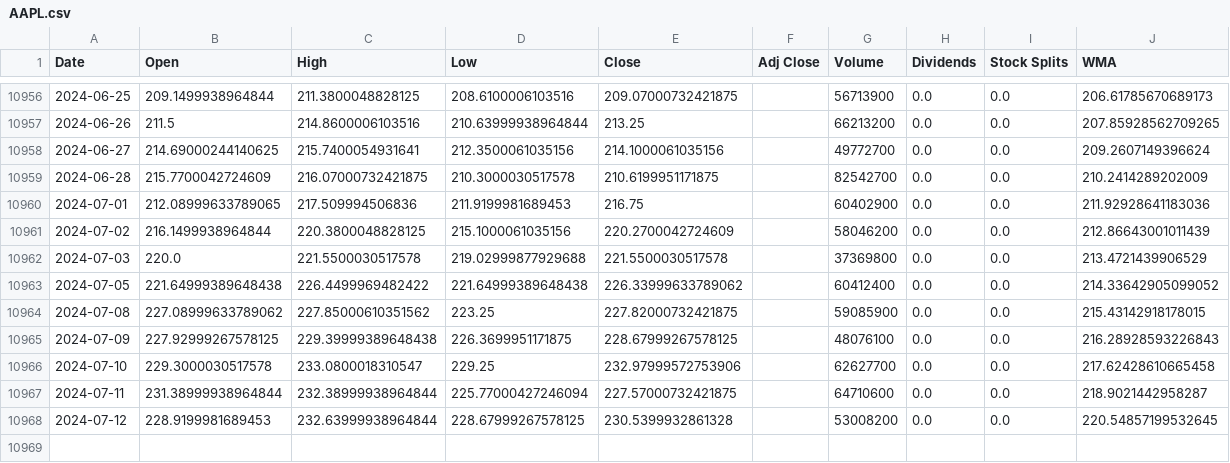
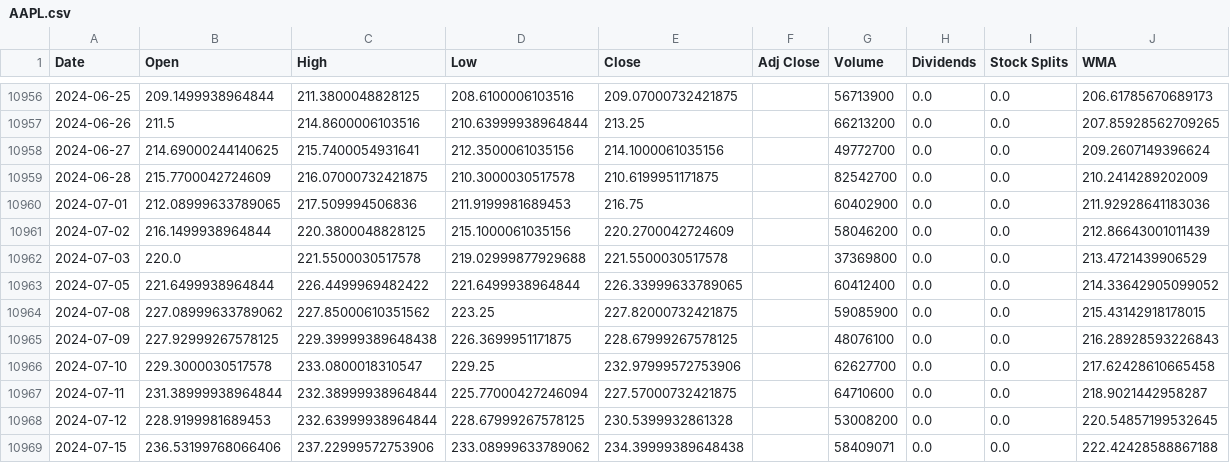
Before and after one commit to LeoRodaelli/investAI, a CSV file: AAPL.csv, drawn as a sheet; only a part is shown, gaps mark what is left out.

```diff
--- a/AAPL.csv
+++ b/AAPL.csv
@@ -10962,3 +10962,3 @@ Date,Open,High,Low,Close,Adj Close,Volume,Dividends,Stock Splits,WMA
 2024-07-03,220.0,221.5500030517578,219.02999877929688,221.5500030517578,,37369800,0.0,0.0,213.4721439906529
-2024-07-05,221.64999389648438,226.4499969482422,221.64999389648438,226.33999633789062,,60412400,0.0,0.0,214.33642905099052
+2024-07-05,221.6499938964844,226.4499969482422,221.6499938964844,226.33999633789065,,60412400,0.0,0.0,214.33642905099052
 2024-07-08,227.08999633789062,227.85000610351562,223.25,227.82000732421875,,59085900,0.0,0.0,215.43142918178015
@@ -10968 +10968,2 @@ Date,Open,High,Low,Close,Adj Close,Volume,Dividends,Stock Splits,WMA
 2024-07-12,228.9199981689453,232.63999938964844,228.67999267578125,230.5399932861328,,53008200,0.0,0.0,220.54857199532645
+2024-07-15,236.53199768066406,237.22999572753906,233.08999633789062,234.39999389648438,,58409071,0.0,0.0,222.42428588867188
```
Also changed, not shown: AMZO34.SA.csv, BHIA3.SA.csv, 7 other files.
